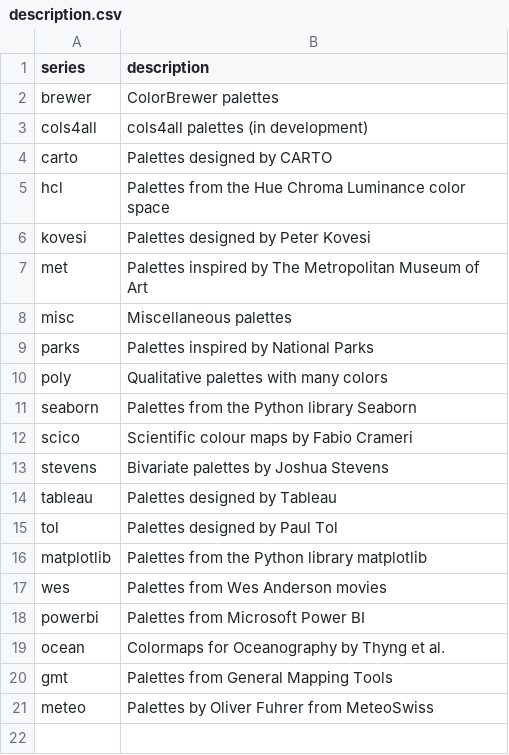
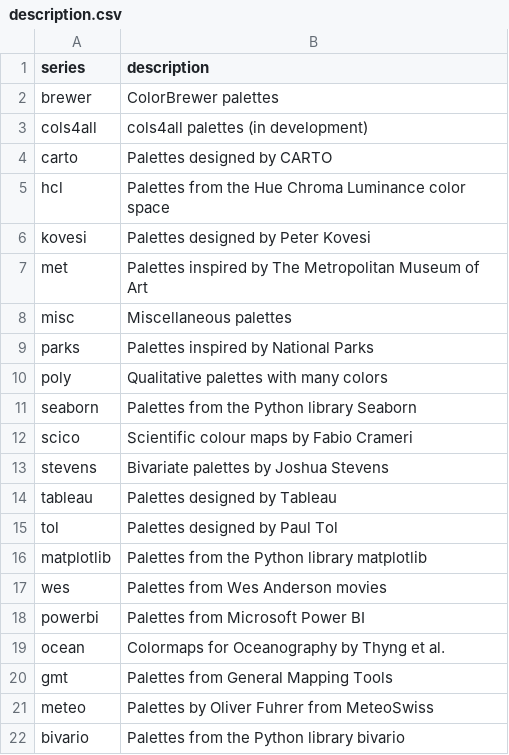
Before and after one commit to cols4all/cols4all-R, a CSV file: build/description.csv, drawn as a sheet; the diff names each change by its address in the sheet, - before the commit and + after, or states it on an @@ line.

Commit message:
Added bivario, removed tri_ineq from biv checks

```diff
--- a/build/description.csv
+++ b/build/description.csv
+row 22: bivario | Palettes from the Python library bivario
```
Also changed, not shown: 5 other files.
